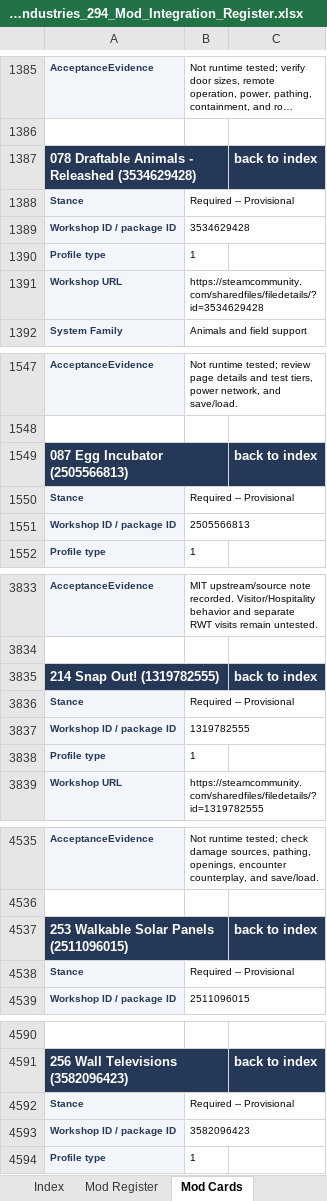
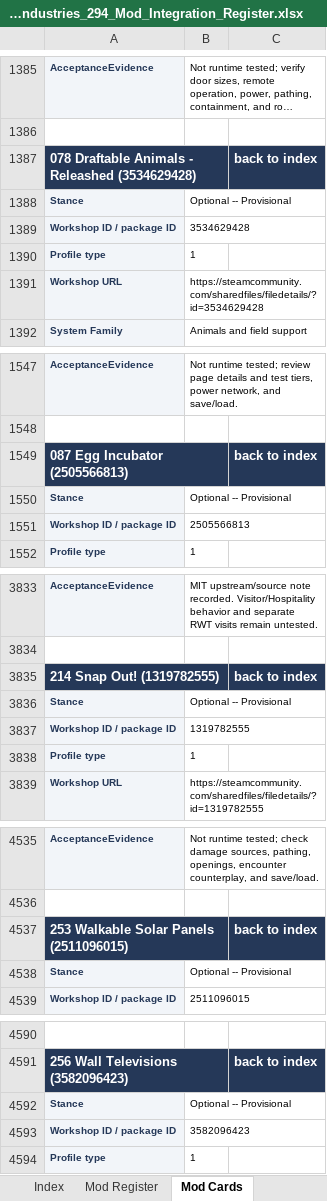
Before and after one commit to Unity-Lab-AI/Backrooms, an Excel workbook: outputs/rimrooms-async-industries-register-2026-09-27/Rimrooms_Async_Industries_294_Mod_Integration_Register.xlsx, sheet Mod Cards, drawn as a sheet; only a part is shown, gaps mark what is left out; long unchanged cells end in …; values as stored, in another font and other column widths than the file's, no borders; removed rows and columns are numbered as before the commit, all else as after; the diff covers the shown part only; the diff names each change by its address in the sheet, - before the commit and + after, or states it on an @@ line.

```diff
--- a/outputs/rimrooms-async-industries-register-2026-09-27/Rimrooms_Async_Industries_294_Mod_Integration_Register.xlsx (sheet Mod Cards)
+++ b/outputs/rimrooms-async-industries-register-2026-09-27/Rimrooms_Async_Industries_294_Mod_Integration_Register.xlsx (sheet Mod Cards)
-row 1388: Stance | Required -- Provisional
+row 1388: Stance | Optional -- Provisional
-row 1550: Stance | Required -- Provisional
+row 1550: Stance | Optional -- Provisional
-row 3836: Stance | Required -- Provisional
+row 3836: Stance | Optional -- Provisional
-row 4538: Stance | Required -- Provisional
+row 4538: Stance | Optional -- Provisional
-row 4592: Stance | Required -- Provisional
+row 4592: Stance | Optional -- Provisional
```
Also changed, not shown: 2 added rows, 2 removed rows and 9 edited cells elsewhere in this sheet, sheet Index, sheet Overview, 13 other files.
